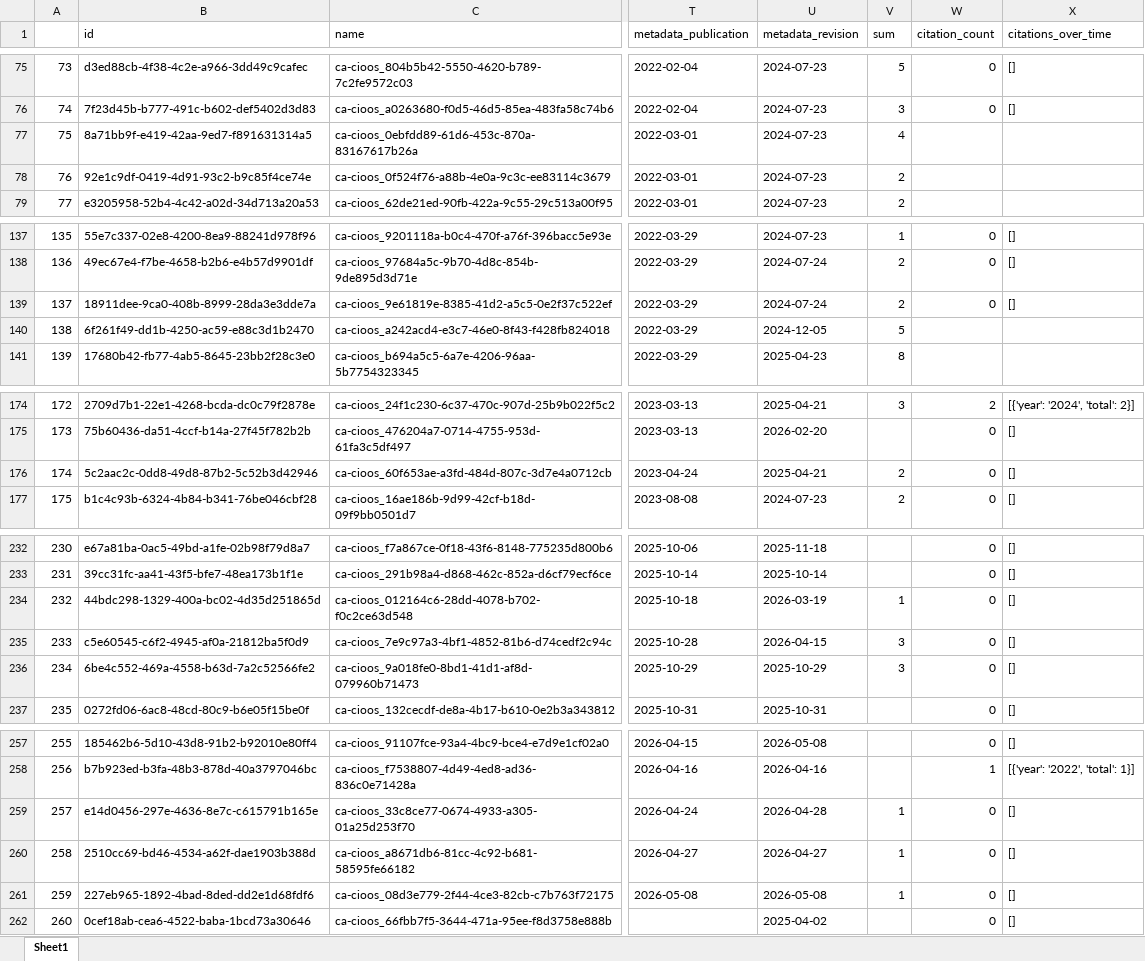
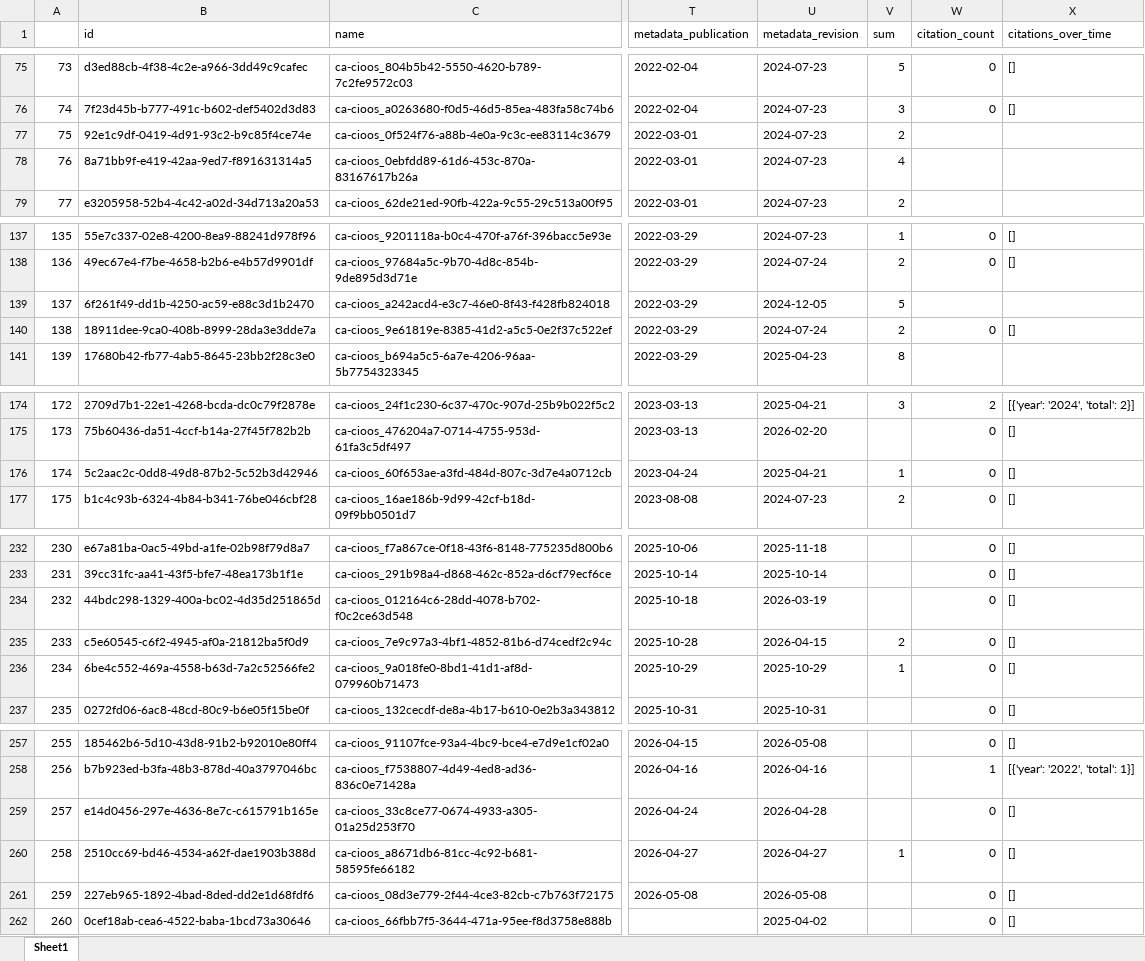
Before and after one commit to HakaiInstitute/hakai-ckan-records-checks, an Excel workbook: docs/catalog_summary.xlsx, sheet Sheet1, drawn as a sheet; only a part is shown, gaps mark what is left out; values as stored, in another font and other column widths than the file's, no borders; addresses are those after the commit; the diff names each change by its address in the sheet, - before the commit and + after, or states it on an @@ line.

```diff
--- a/docs/catalog_summary.xlsx (sheet Sheet1)
+++ b/docs/catalog_summary.xlsx (sheet Sheet1)
@@ row 78 moved to row 77: 75 @@
@@ column A renumbered between rows 78 and 140 @@
@@ row 140 moved to row 139: 137 @@
-V176 (sum): 2
+V176 (sum): 1
-V234 (sum): 1
+V234 (sum): (empty)
-V235 (sum): 3
+V235 (sum): 2
-V236 (sum): 3
+V236 (sum): 1
-V259 (sum): 1
+V259 (sum): (empty)
-V261 (sum): 1
+V261 (sum): (empty)
```
Also changed, not shown: docs/issues_list.xlsx, 14 other files.
